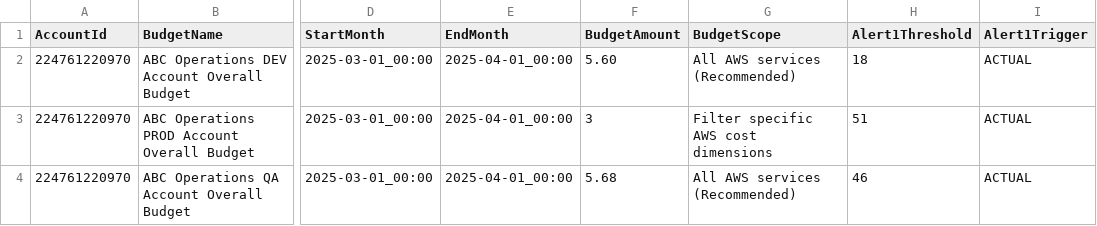
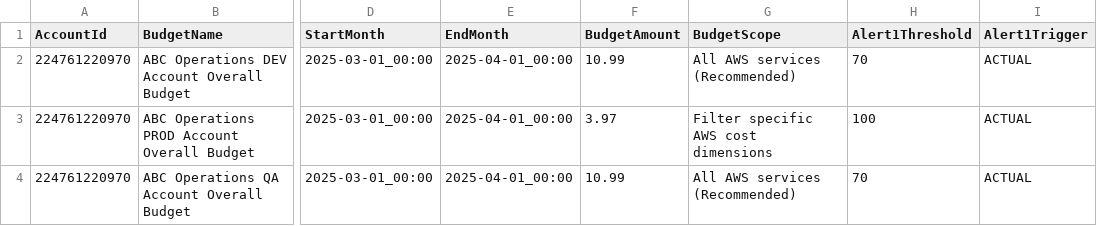
Before and after one commit to abbysac/billing, a CSV file: csvdata.csv, drawn as a sheet; only a part is shown, gaps mark what is left out; the diff names each change by its address in the sheet, - before the commit and + after, or states it on an @@ line.

```diff
--- a/csvdata.csv
+++ b/csvdata.csv
-F2 (BudgetAmount): 5.60
+F2 (BudgetAmount): 10.99
-H2 (Alert1Threshold): 18
+H2 (Alert1Threshold): 70
-F3 (BudgetAmount): 3
+F3 (BudgetAmount): 3.97
-H3 (Alert1Threshold): 51
+H3 (Alert1Threshold): 100
-F4 (BudgetAmount): 5.68
+F4 (BudgetAmount): 10.99
-H4 (Alert1Threshold): 46
+H4 (Alert1Threshold): 70
```
Also changed, not shown: 15 other files.
